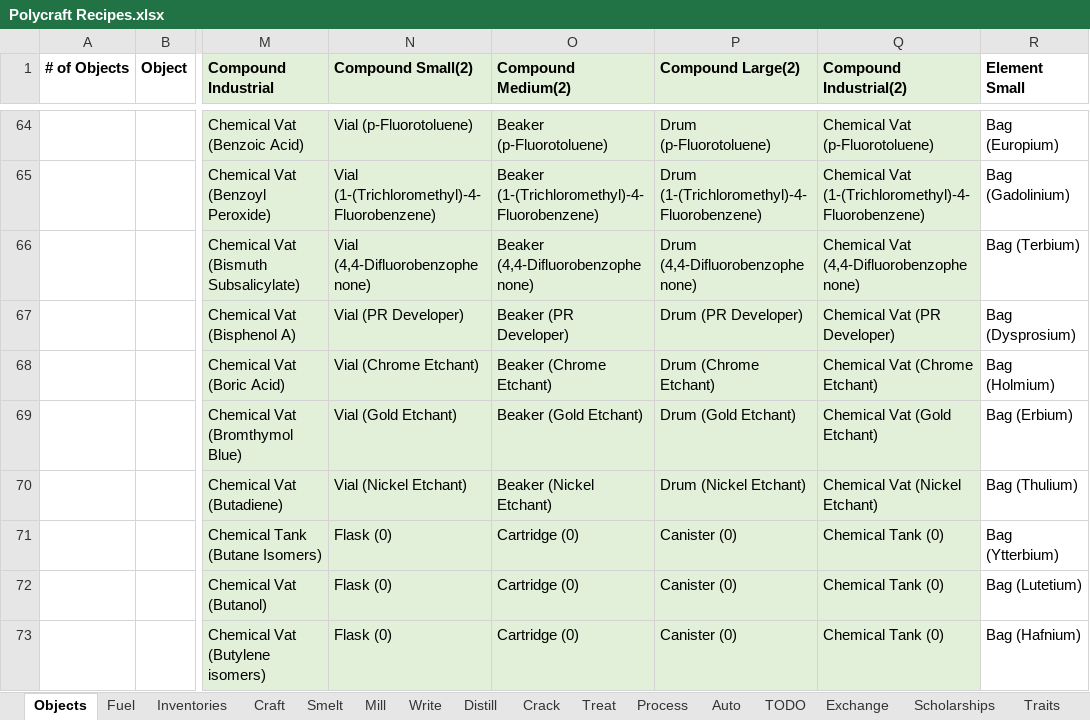
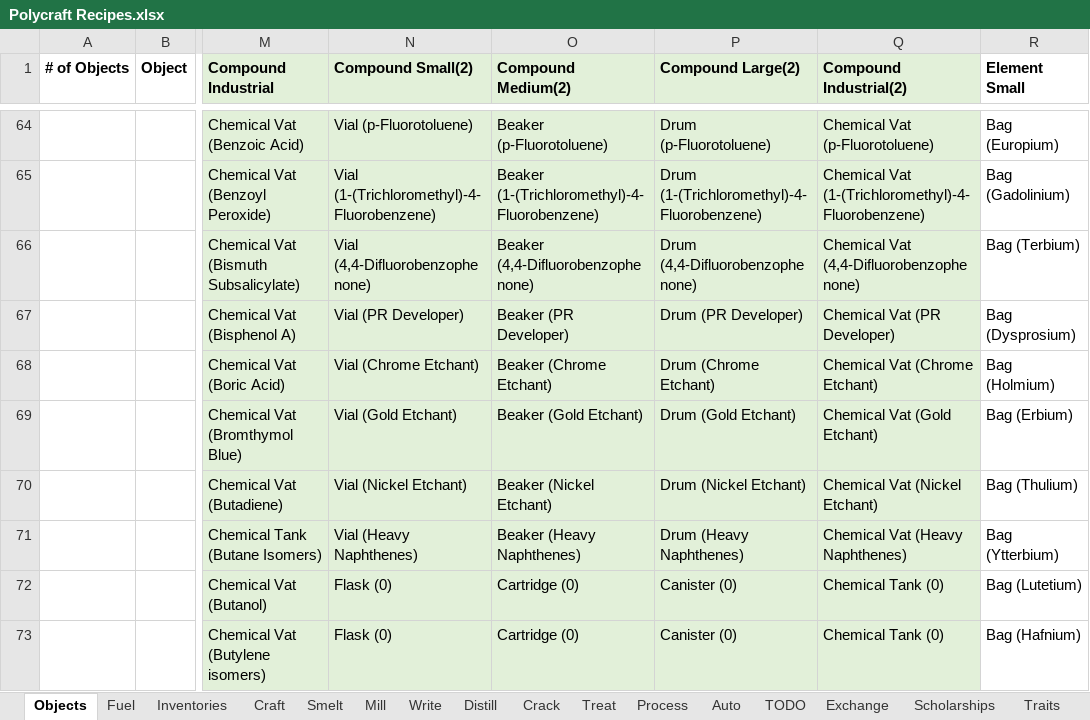
Before and after one commit to PolycraftWorld/polycraft-world, an Excel workbook: config/Polycraft Recipes.xlsx, sheet Objects, drawn as a sheet; only a part is shown, gaps mark what is left out; values as stored, in another font and other column widths than the file's, no borders; the diff names each change by its address in the sheet, - before the commit and + after, or states it on an @@ line.

```diff
--- a/config/Polycraft Recipes.xlsx (sheet Objects)
+++ b/config/Polycraft Recipes.xlsx (sheet Objects)
-N71 (Compound Small(2)): Flask (0)
+N71 (Compound Small(2)): Vial (Heavy Naphthenes)
-O71 (Compound Medium(2)): Cartridge (0)
+O71 (Compound Medium(2)): Beaker (Heavy Naphthenes)
-P71 (Compound Large(2)): Canister (0)
+P71 (Compound Large(2)): Drum (Heavy Naphthenes)
-Q71 (Compound Industrial(2)): Chemical Tank (0)
+Q71 (Compound Industrial(2)): Chemical Vat (Heavy Naphthenes)
```
Also changed, not shown: sheet Crack, sheet Process, formulas that keep their value, config/Polycraft Inputs.xlsx, config/Polycraft Materials.xlsx, 7 other files.
